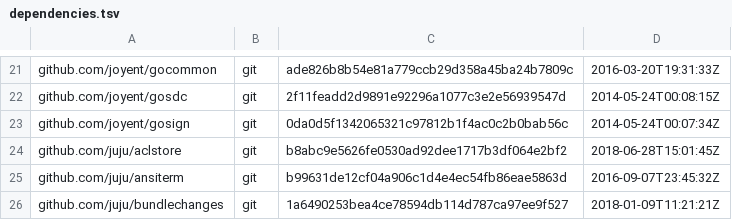
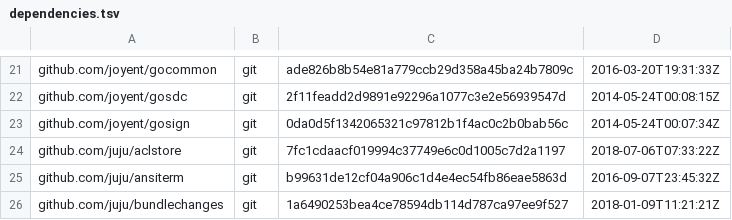
Before and after one commit to canonical/jimm, a TSV file: dependencies.tsv, drawn as a sheet; only a part is shown, gaps mark what is left out.

```diff
--- a/dependencies.tsv
+++ b/dependencies.tsv
@@ -23,3 +23,3 @@ github.com/joyent/gosdc	git	2f11feadd2d9891e92296a1077c3e2e56939547d	2014-05-24T
 github.com/joyent/gosign	git	0da0d5f1342065321c97812b1f4ac0c2b0bab56c	2014-05-24T00:07:34Z
-github.com/juju/aclstore	git	b8abc9e5626fe0530ad92dee1717b3df064e2bf2	2018-06-28T15:01:45Z
+github.com/juju/aclstore	git	7fc1cdaacf019994c37749e6c0d1005c7d2a1197	2018-07-06T07:33:22Z
 github.com/juju/ansiterm	git	b99631de12cf04a906c1d4e4ec54fb86eae5863d	2016-09-07T23:45:32Z
```
Also changed, not shown: 1 other file.
